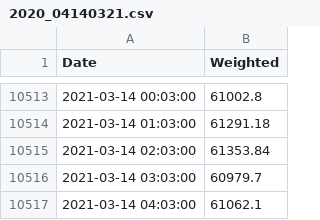
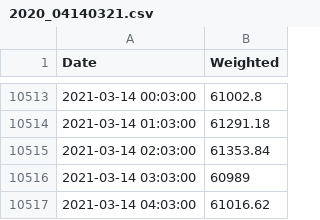
Before and after one commit to cyanidekhrist/lstmbtc, a CSV file: 2020_04140321.csv, drawn as a sheet; only a part is shown, gaps mark what is left out.

Commit message:
Update 2020_04140321.csv

```diff
--- a/2020_04140321.csv
+++ b/2020_04140321.csv
@@ -10515,3 +10515,3 @@ Date,Weighted
 2021-03-14 02:03:00,61353.84
-2021-03-14 03:03:00,60979.7
-2021-03-14 04:03:00,61062.1
+2021-03-14 03:03:00,60989
+2021-03-14 04:03:00,61016.62
```
